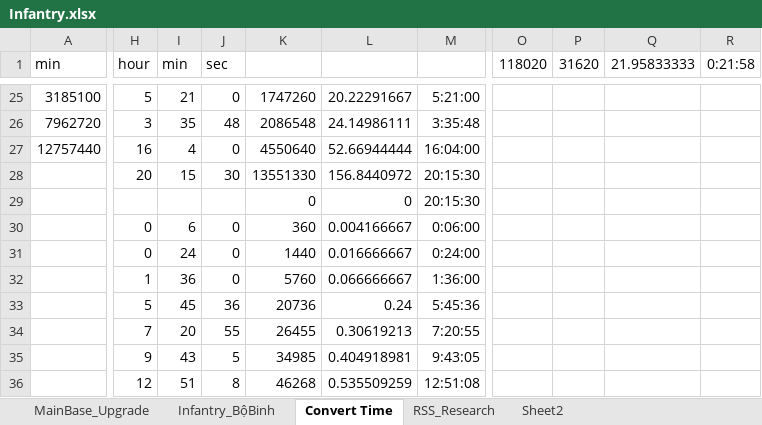
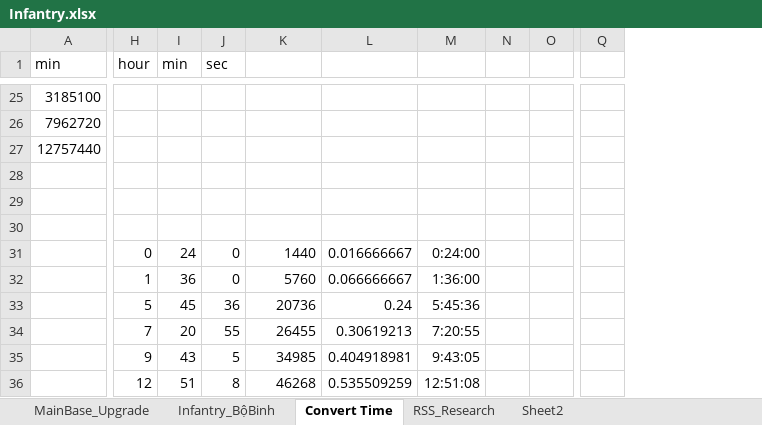
Before and after one commit to GameVae/FileXmind, an Excel workbook: Xmind/Upgrade_Research/Infantry.xlsx, sheet Convert Time, drawn as a sheet; only a part is shown, gaps mark what is left out; values as stored, in another font and other column widths than the file's, no borders; removed rows and columns are numbered as before the commit, all else as after; rows hold the shown columns only; the diff covers the shown part only; the diff names each change by its address in the sheet, - before the commit and + after, or states it on an @@ line.

```diff
--- a/Xmind/Upgrade_Research/Infantry.xlsx (sheet Convert Time)
+++ b/Xmind/Upgrade_Research/Infantry.xlsx (sheet Convert Time)
+column N, empty
+column O, empty
-column O (118020), empty
-column P (31620), empty
-column Q (21.95833333), empty
-column R (0:21:58), empty
+column Q, empty
-H25 (hour): 5
+H25 (hour): (empty)
-I25 (min): 21
+I25 (min): (empty)
-J25 (sec): 0
+J25 (sec): (empty)
-K25: 1747260
+K25: (empty)
-L25: 20.22291667
+L25: (empty)
-M25: 5:21:00
+M25: (empty)
-H26 (hour): 3
+H26 (hour): (empty)
-I26 (min): 35
+I26 (min): (empty)
-J26 (sec): 48
+J26 (sec): (empty)
-K26: 2086548
+K26: (empty)
-L26: 24.14986111
+L26: (empty)
-M26: 3:35:48
+M26: (empty)
-H27 (hour): 16
+H27 (hour): (empty)
-I27 (min): 4
+I27 (min): (empty)
-J27 (sec): 0
+J27 (sec): (empty)
-K27: 4550640
+K27: (empty)
-L27: 52.66944444
+L27: (empty)
-M27: 16:04:00
+M27: (empty)
-row 28:  | 20 | 15 | 30 | 13551330 | 156.8440972 | 20:15:30
+row 28: (empty)
-row 29:  |  |  |  | 0 | 0 | 20:15:30
+row 29: (empty)
-row 30:  | 0 | 6 | 0 | 360 | 0.004166667 | 0:06:00
+row 30: (empty)
```
Also changed, not shown: 1 added row, 1 removed row and 89 edited cells elsewhere in this sheet, formulas that keep their value, CellPosition.xlsx.
